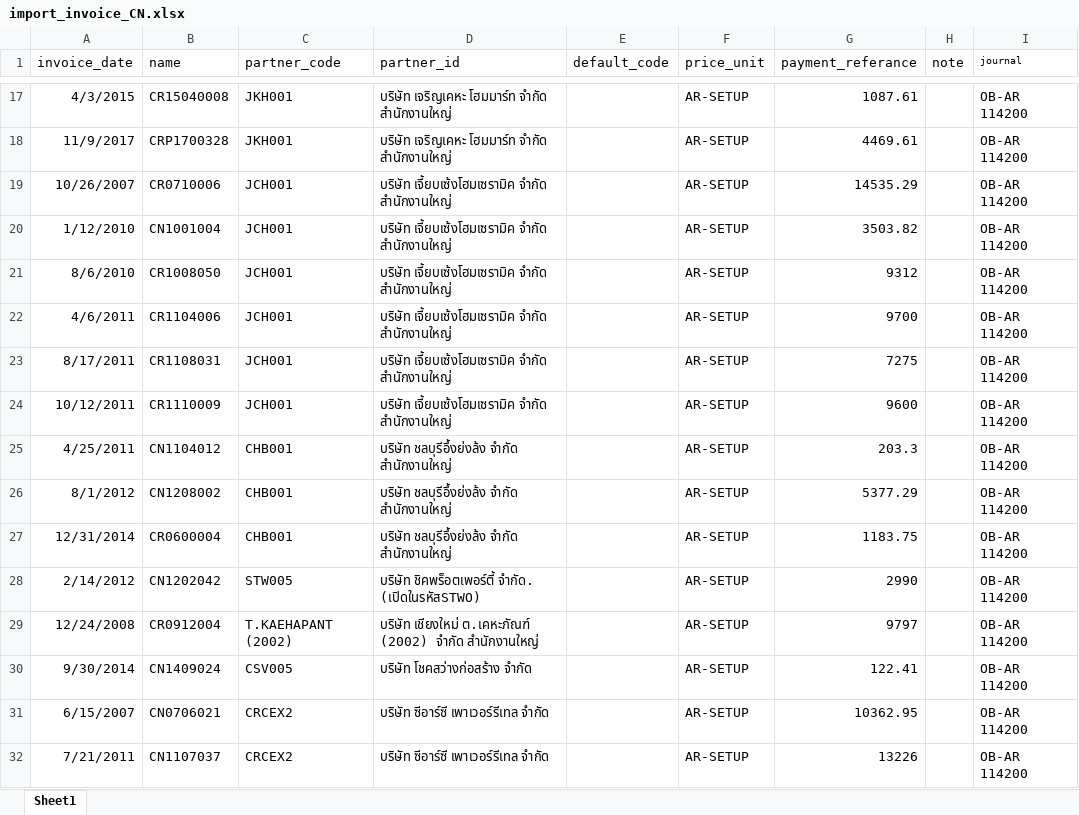
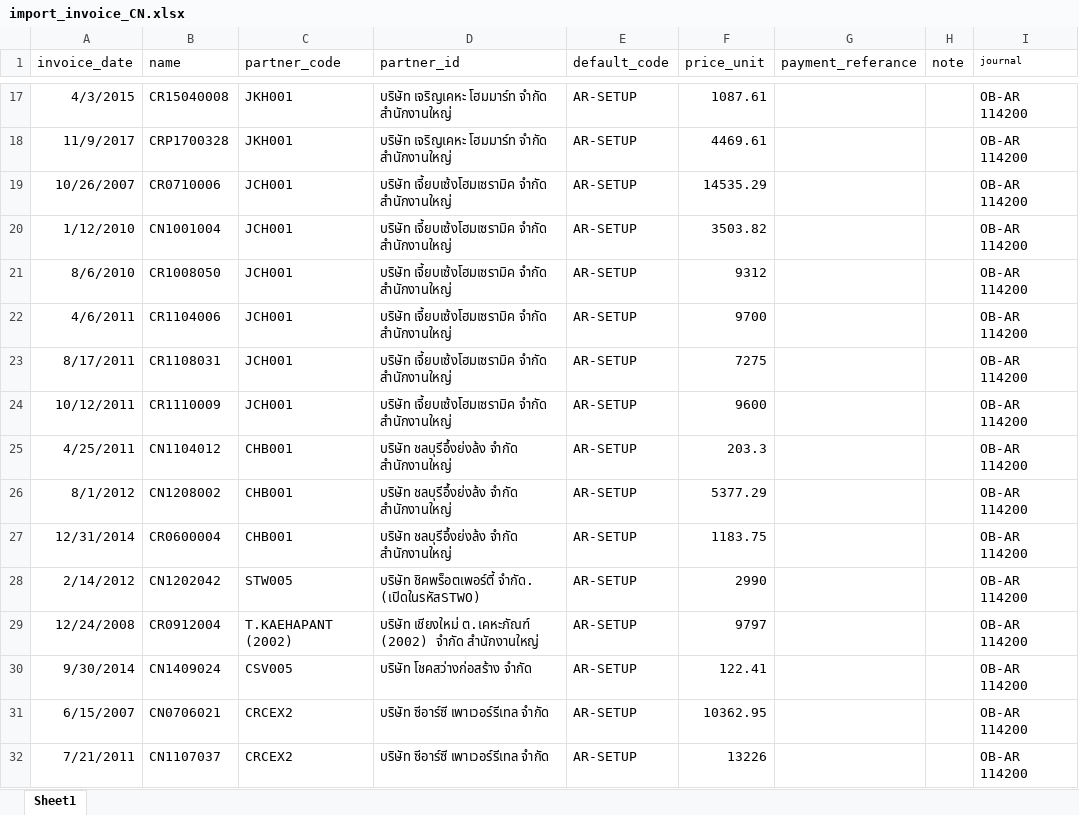
Before and after one commit to apcball/Project1, an Excel workbook: Data_file/import_invoice_CN.xlsx, sheet Sheet1, drawn as a sheet; only a part is shown, gaps mark what is left out; values as stored, in another font and other column widths than the file's, no borders; the diff covers the shown part only; the diff names each change by its address in the sheet, - before the commit and + after, or states it on an @@ line.

```diff
--- a/Data_file/import_invoice_CN.xlsx (sheet Sheet1)
+++ b/Data_file/import_invoice_CN.xlsx (sheet Sheet1)
-E17:E32 (default_code): (empty)
+E17:E32 (default_code): AR-SETUP
-F17 (price_unit): AR-SETUP
+F17 (price_unit): 1087.61
-G17 (payment_referance): 1087.61
+G17 (payment_referance): (empty)
-F18 (price_unit): AR-SETUP
+F18 (price_unit): 4469.61
-G18 (payment_referance): 4469.61
+G18 (payment_referance): (empty)
-F19 (price_unit): AR-SETUP
+F19 (price_unit): 14535.29
-G19 (payment_referance): 14535.29
+G19 (payment_referance): (empty)
-F20 (price_unit): AR-SETUP
+F20 (price_unit): 3503.82
-G20 (payment_referance): 3503.82
+G20 (payment_referance): (empty)
-F21 (price_unit): AR-SETUP
+F21 (price_unit): 9312
-G21 (payment_referance): 9312
+G21 (payment_referance): (empty)
-F22 (price_unit): AR-SETUP
+F22 (price_unit): 9700
-G22 (payment_referance): 9700
+G22 (payment_referance): (empty)
-F23 (price_unit): AR-SETUP
+F23 (price_unit): 7275
-G23 (payment_referance): 7275
+G23 (payment_referance): (empty)
-F24 (price_unit): AR-SETUP
+F24 (price_unit): 9600
-G24 (payment_referance): 9600
+G24 (payment_referance): (empty)
-F25 (price_unit): AR-SETUP
+F25 (price_unit): 203.3
-G25 (payment_referance): 203.3
+G25 (payment_referance): (empty)
-F26 (price_unit): AR-SETUP
+F26 (price_unit): 5377.29
-G26 (payment_referance): 5377.29
+G26 (payment_referance): (empty)
-F27 (price_unit): AR-SETUP
+F27 (price_unit): 1183.75
-G27 (payment_referance): 1183.75
+G27 (payment_referance): (empty)
-F28 (price_unit): AR-SETUP
+F28 (price_unit): 2990
-G28 (payment_referance): 2990
+G28 (payment_referance): (empty)
-F29 (price_unit): AR-SETUP
+F29 (price_unit): 9797
-G29 (payment_referance): 9797
+G29 (payment_referance): (empty)
-F30 (price_unit): AR-SETUP
+F30 (price_unit): 122.41
-G30 (payment_referance): 122.41
+G30 (payment_referance): (empty)
-F31 (price_unit): AR-SETUP
+F31 (price_unit): 10362.95
-G31 (payment_referance): 10362.95
+G31 (payment_referance): (empty)
-F32 (price_unit): AR-SETUP
+F32 (price_unit): 13226
-G32 (payment_referance): 13226
+G32 (payment_referance): (empty)
```
Also changed, not shown: 912 edited cells elsewhere in this sheet, Data_file/Delete_invoice_bill.xlsx, Data_file/import_journal.xlsx, 8 other files.
